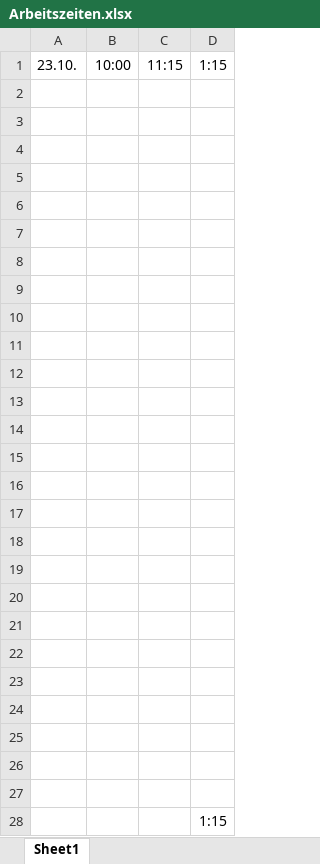
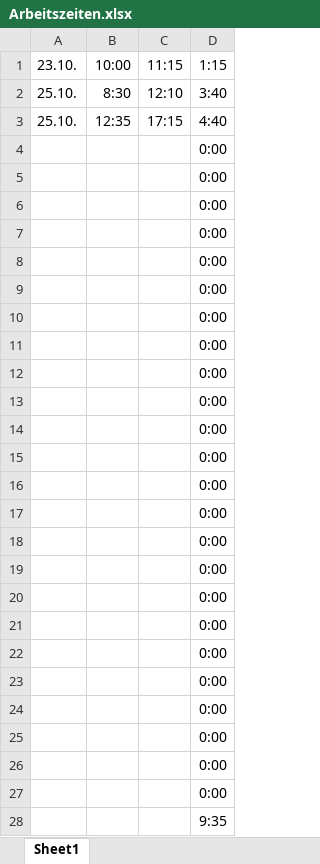
Before and after one commit to oli987654/UniGit, an Excel workbook: Psychologie/3/Praktikum/Arbeitszeiten.xlsx, sheet Sheet1, drawn as a sheet; values as stored, in another font and other column widths than the file's, no borders; the diff names each change by its address in the sheet, - before the commit and + after, or states it on an @@ line.

```diff
--- a/Psychologie/3/Praktikum/Arbeitszeiten.xlsx (sheet Sheet1)
+++ b/Psychologie/3/Praktikum/Arbeitszeiten.xlsx (sheet Sheet1)
-row 2: (empty)
+row 2: 25.10. | 8:30 | 12:10 | 3:40
-row 3: (empty)
+row 3: 25.10. | 12:35 | 17:15 | 4:40
-D4:D27 (1:15): (empty)
+D4:D27 (1:15): 0:00
-D28 (1:15): 1:15
+D28 (1:15): 9:35
```
Also changed, not shown: 7 other files.
